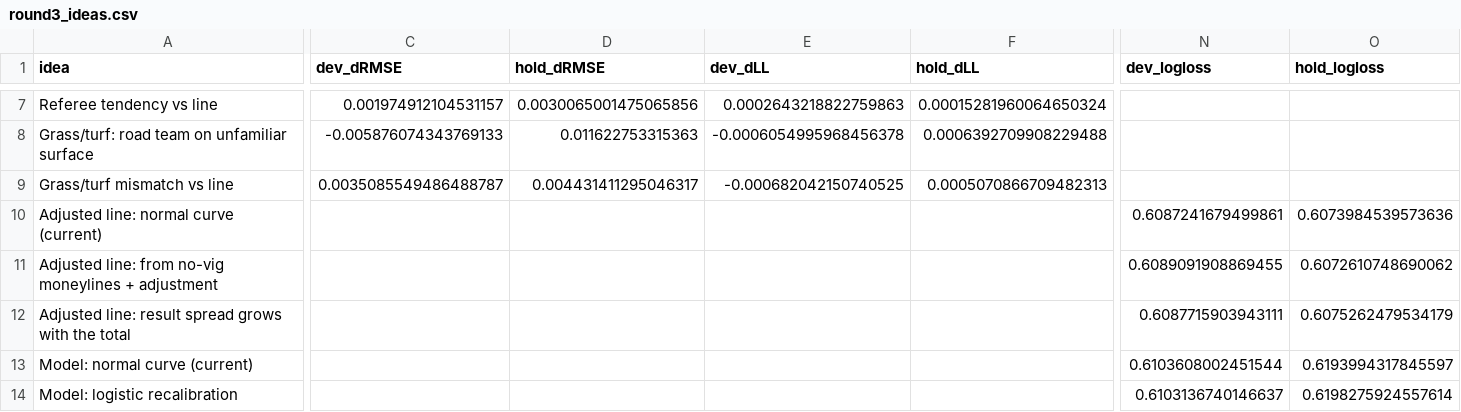
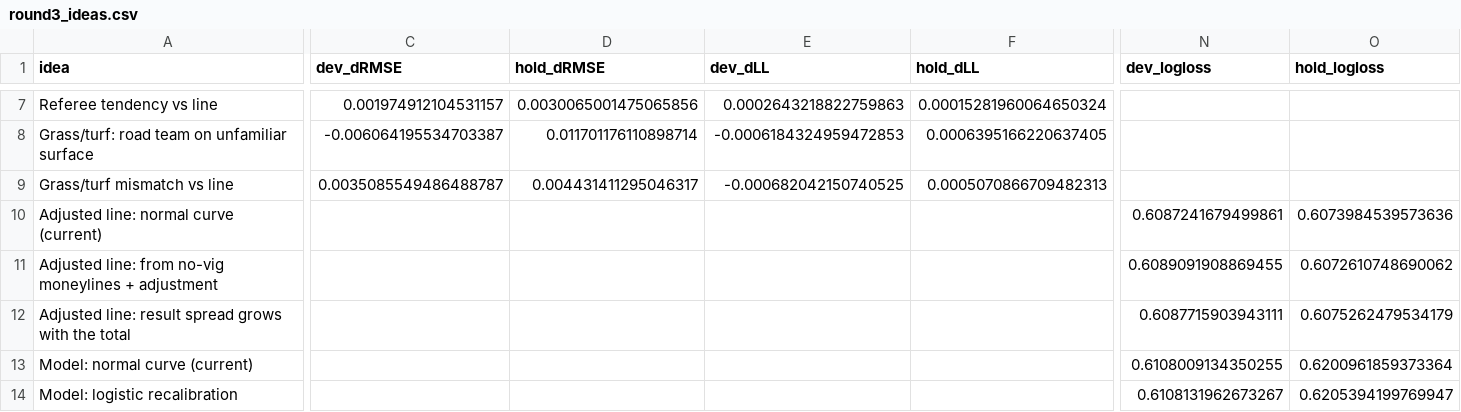
Before and after one commit to THOMASNOONAN155/tios-data, a CSV file: nfl-model/results/round3_ideas.csv, drawn as a sheet; only a part is shown, gaps mark what is left out; the diff covers the shown part only; the diff names each change by its address in the sheet, - before the commit and + after, or states it on an @@ line.

```diff
--- a/nfl-model/results/round3_ideas.csv
+++ b/nfl-model/results/round3_ideas.csv
-C8 (dev_dRMSE): -0.005876074343769133
+C8 (dev_dRMSE): -0.006064195534703387
-D8 (hold_dRMSE): 0.011622753315363
+D8 (hold_dRMSE): 0.011701176110898714
-E8 (dev_dLL): -0.0006054995968456378
+E8 (dev_dLL): -0.0006184324959472853
-F8 (hold_dLL): 0.0006392709908229488
+F8 (hold_dLL): 0.0006395166220637405
-N13 (dev_logloss): 0.6103608002451544
+N13 (dev_logloss): 0.6108009134350255
-O13 (hold_logloss): 0.6193994317845597
+O13 (hold_logloss): 0.6200961859373364
-N14 (dev_logloss): 0.6103136740146637
+N14 (dev_logloss): 0.6108131962673267
-O14 (hold_logloss): 0.6198275924557614
+O14 (hold_logloss): 0.6205394199769947
```
Also changed, not shown: 32 edited cells elsewhere in this file, nfl-model/output/2026_wk09_teams.csv, nfl-model/results/factors.csv, 40 other files.
